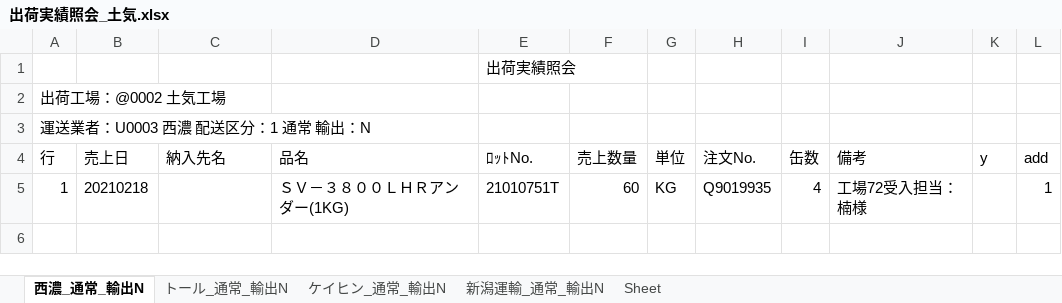
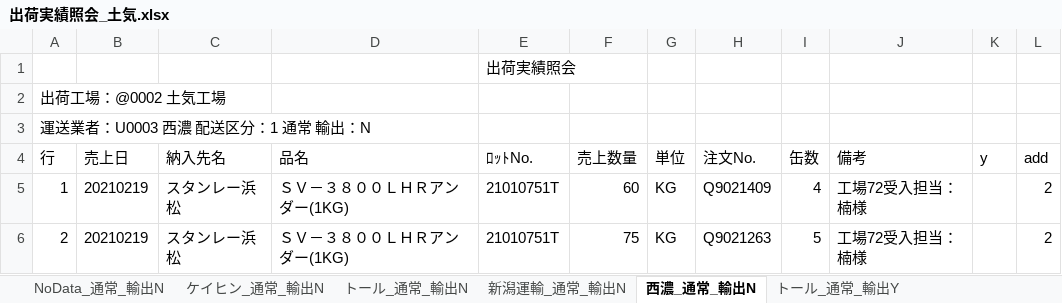
Before and after one commit to ogashira/syukka, an Excel workbook: Program/出荷実績照会_土気.xlsx, sheet 西濃_通常_輸出N, drawn as a sheet; values as stored, in another font and other column widths than the file's, no borders; charts and pictures not drawn; the diff names each change by its address in the sheet, - before the commit and + after, or states it on an @@ line.

```diff
--- a/Program/出荷実績照会_土気.xlsx (sheet 西濃_通常_輸出N)
+++ b/Program/出荷実績照会_土気.xlsx (sheet 西濃_通常_輸出N)
+sheet tab: NoData_通常_輸出N
+sheet tab: トール_通常_輸出Y
@@ sheet tab order changed: NoData_通常_輸出N | ケイヒン_通常_輸出N | トール_通常_輸出N | 新潟運輸_通常_輸出N | 西濃_通常_輸出N | トール_通常_輸出Y @@
-B5 (売上日): 20210218
+B5 (売上日): 20210219
-C5 (納入先名): (empty)
+C5 (納入先名): スタンレー浜松
-H5 (注文No.): Q9019935
+H5 (注文No.): Q9021409
-L5 (add): 1
+L5 (add): 2
+row 6: 2 | 20210219 | スタンレー浜松 | ＳＶ－３８００ＬＨＲアンダー(1KG) | 21010751T | 75 | KG | Q9021263 | 5 | 工場72受入担当：楠様 |  | 2
```
Also changed, not shown: sheet 新潟運輸_通常_輸出N, sheet トール_通常_輸出N, sheet ケイヒン_通常_輸出N, other sheet tabs, charts or pictures, Program/出荷実績照会_本社.xlsx, 13 other files.
